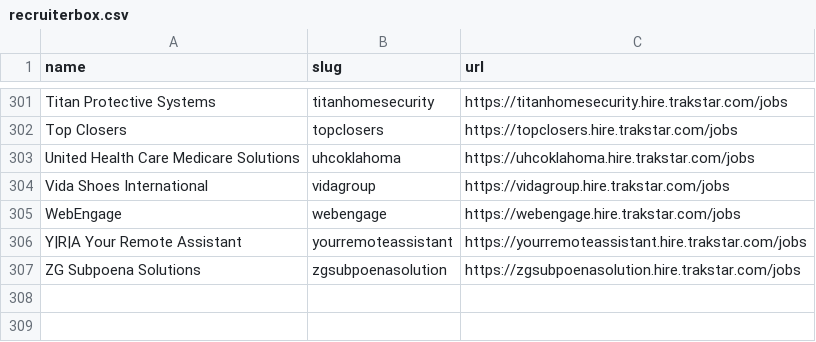
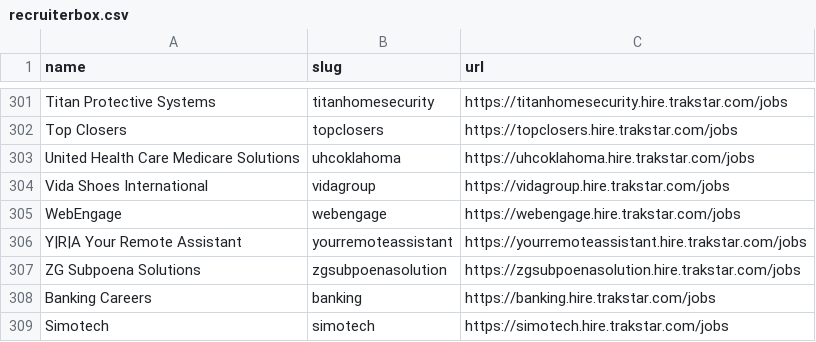
Before and after one commit to kalil0321/ats-scrapers, a CSV file: ats-companies/recruiterbox.csv, drawn as a sheet; only a part is shown, gaps mark what is left out.

Commit message:
Add more validated Recruiterbox companies

```diff
--- a/ats-companies/recruiterbox.csv
+++ b/ats-companies/recruiterbox.csv
@@ -307 +307,3 @@ Y|R|A Your Remote Assistant,yourremoteassistant,https://yourremoteassistant.hire
 ZG Subpoena Solutions,zgsubpoenasolution,https://zgsubpoenasolution.hire.trakstar.com/jobs
+Banking Careers,banking,https://banking.hire.trakstar.com/jobs
+Simotech,simotech,https://simotech.hire.trakstar.com/jobs
```
